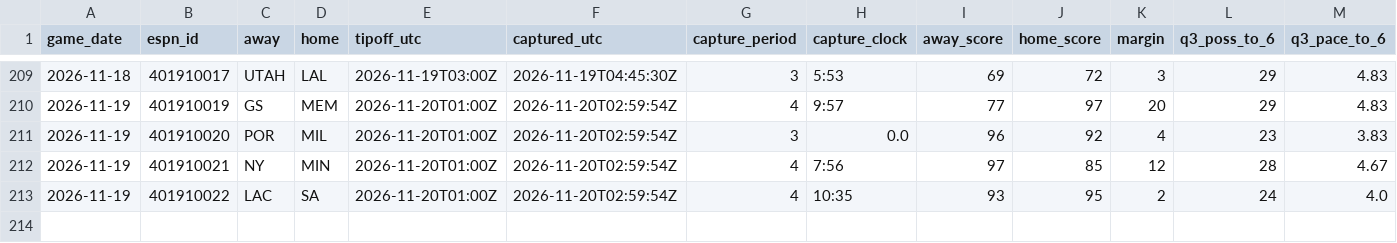
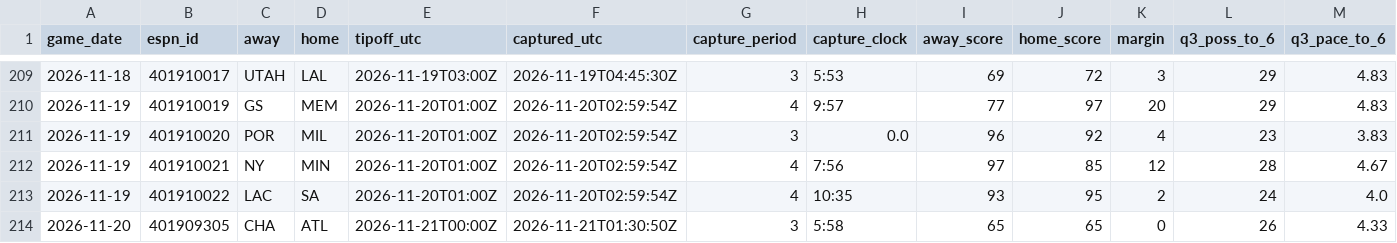
Before and after one commit to fasteddy35/nbaq3, a CSV file: data/q3_checkpoints.csv, drawn as a sheet; only a part is shown, gaps mark what is left out; rows hold the shown columns only; the diff names each change by its address in the sheet, - before the commit and + after, or states it on an @@ line.

```diff
--- a/data/q3_checkpoints.csv
+++ b/data/q3_checkpoints.csv
+row 214: 2026-11-20 | 401909305 | CHA | ATL | 2026-11-21T00:00Z | 2026-11-21T01:30:50Z | 3 | 5:58 | 65 | 65 | 0 | 26 | 4.33
```
